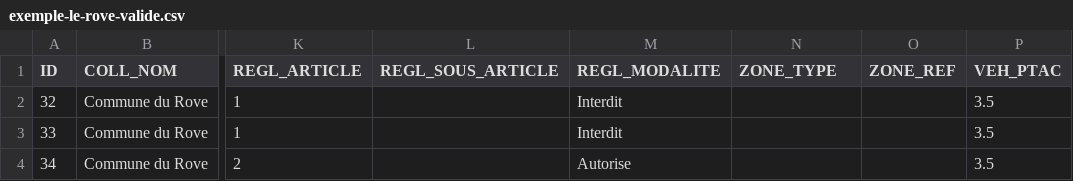
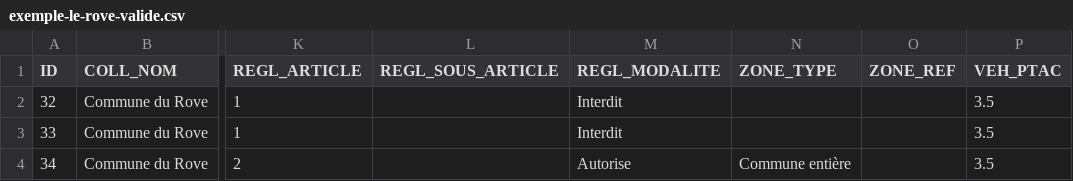
Before and after one commit to CEREMA/schema-arrete-circulation-marchandises, a CSV file: examples/exemple-le-rove-valide.csv, drawn as a sheet; only a part is shown, gaps mark what is left out; the diff names each change by its address in the sheet, - before the commit and + after, or states it on an @@ line.

Commit message:
misc

```diff
--- a/examples/exemple-le-rove-valide.csv
+++ b/examples/exemple-le-rove-valide.csv
-N4 (ZONE_TYPE): (empty)
+N4 (ZONE_TYPE): Commune entière
```
